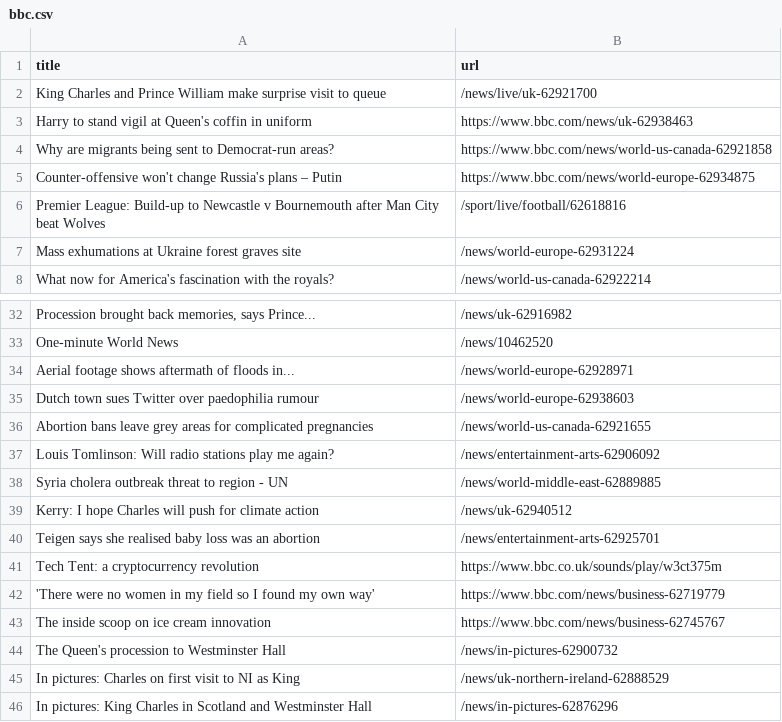
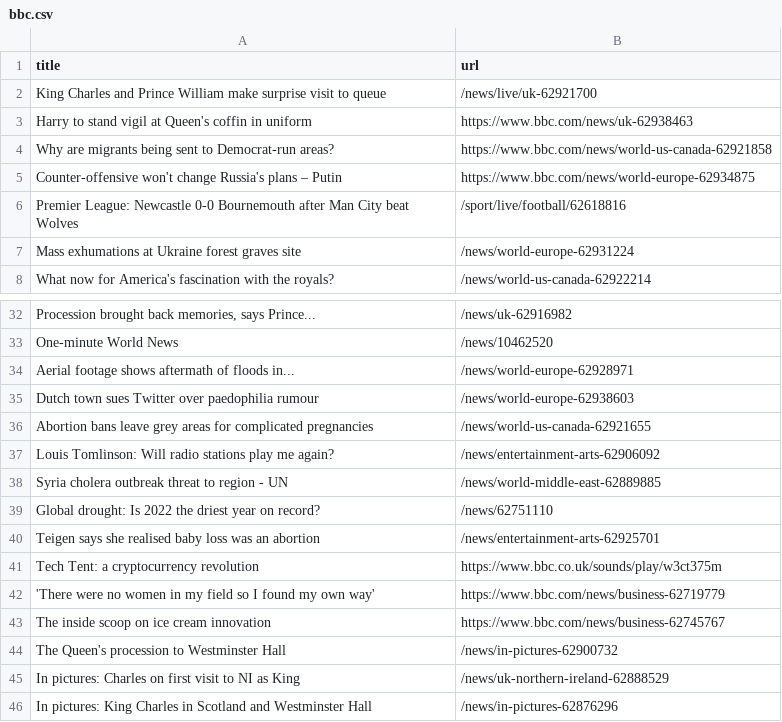
Before and after one commit to yikchun-l/bbc-scraper-tutorial, a CSV file: bbc.csv, drawn as a sheet; only a part is shown, gaps mark what is left out.

```diff
--- a/bbc.csv
+++ b/bbc.csv
@@ -5,3 +5,3 @@ Why are migrants being sent to Democrat-run areas?,https://www.bbc.com/news/worl
 Counter-offensive won't change Russia's plans – Putin,https://www.bbc.com/news/world-europe-62934875
-Premier League: Build-up to Newcastle v Bournemouth after Man City beat Wolves,/sport/live/football/62618816
+Premier League: Newcastle 0-0 Bournemouth after Man City beat Wolves,/sport/live/football/62618816
 Mass exhumations at Ukraine forest graves site,/news/world-europe-62931224
@@ -38,3 +38,3 @@ Louis Tomlinson: Will radio stations play me again?,/news/entertainment-arts-629
 Syria cholera outbreak threat to region - UN,/news/world-middle-east-62889885
-Kerry: I hope Charles will push for climate action,/news/uk-62940512
+Global drought: Is 2022 the driest year on record?,/news/62751110
 Teigen says she realised baby loss was an abortion,/news/entertainment-arts-62925701
```
